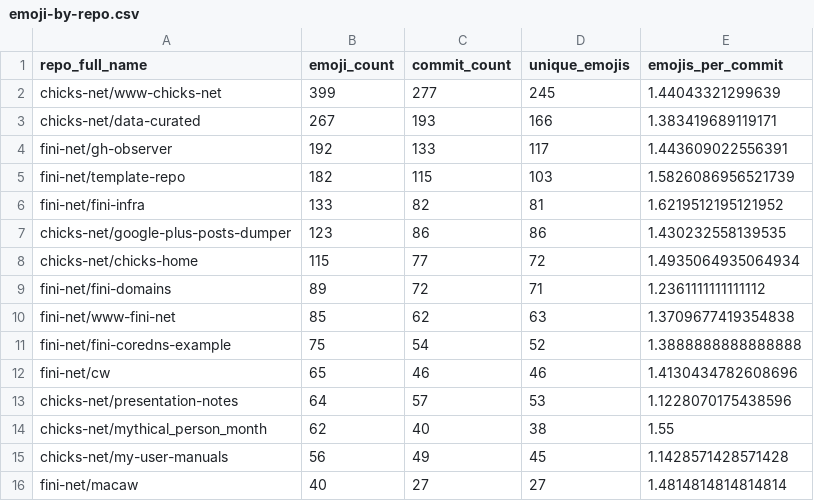
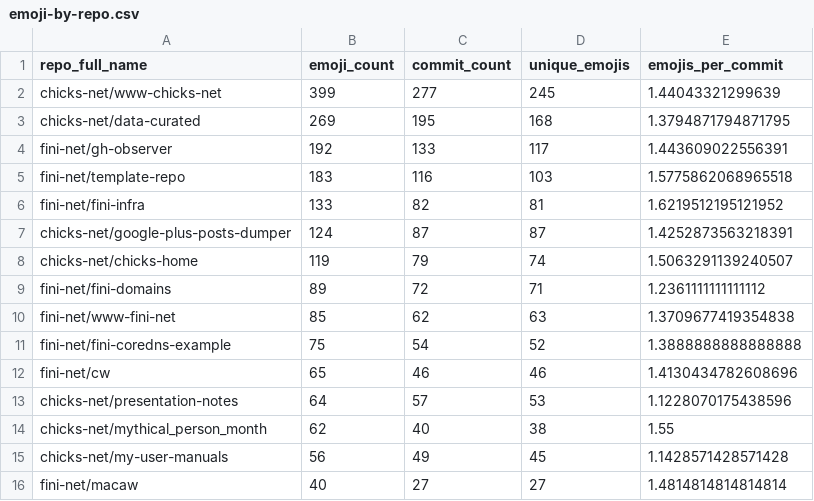
Before and after one commit to chicks-net/data-curated, a CSV file: individuals/chicks/github/commits-analysis/emoji-by-repo.csv, drawn as a sheet.

```diff
--- a/individuals/chicks/github/commits-analysis/emoji-by-repo.csv
+++ b/individuals/chicks/github/commits-analysis/emoji-by-repo.csv
@@ -2,8 +2,8 @@ repo_full_name,emoji_count,commit_count,unique_emojis,emojis_per_commit
 chicks-net/www-chicks-net,399,277,245,1.44043321299639
-chicks-net/data-curated,267,193,166,1.383419689119171
+chicks-net/data-curated,269,195,168,1.3794871794871795
 fini-net/gh-observer,192,133,117,1.443609022556391
-fini-net/template-repo,182,115,103,1.5826086956521739
+fini-net/template-repo,183,116,103,1.5775862068965518
 fini-net/fini-infra,133,82,81,1.6219512195121952
-chicks-net/google-plus-posts-dumper,123,86,86,1.430232558139535
-chicks-net/chicks-home,115,77,72,1.4935064935064934
+chicks-net/google-plus-posts-dumper,124,87,87,1.4252873563218391
+chicks-net/chicks-home,119,79,74,1.5063291139240507
 fini-net/fini-domains,89,72,71,1.2361111111111112
```
Also changed, not shown: individuals/chicks/github/commits-analysis/emoji-frequency.csv, individuals/chicks/github/commits-analysis/emoji-summary.csv, 14 other files.
